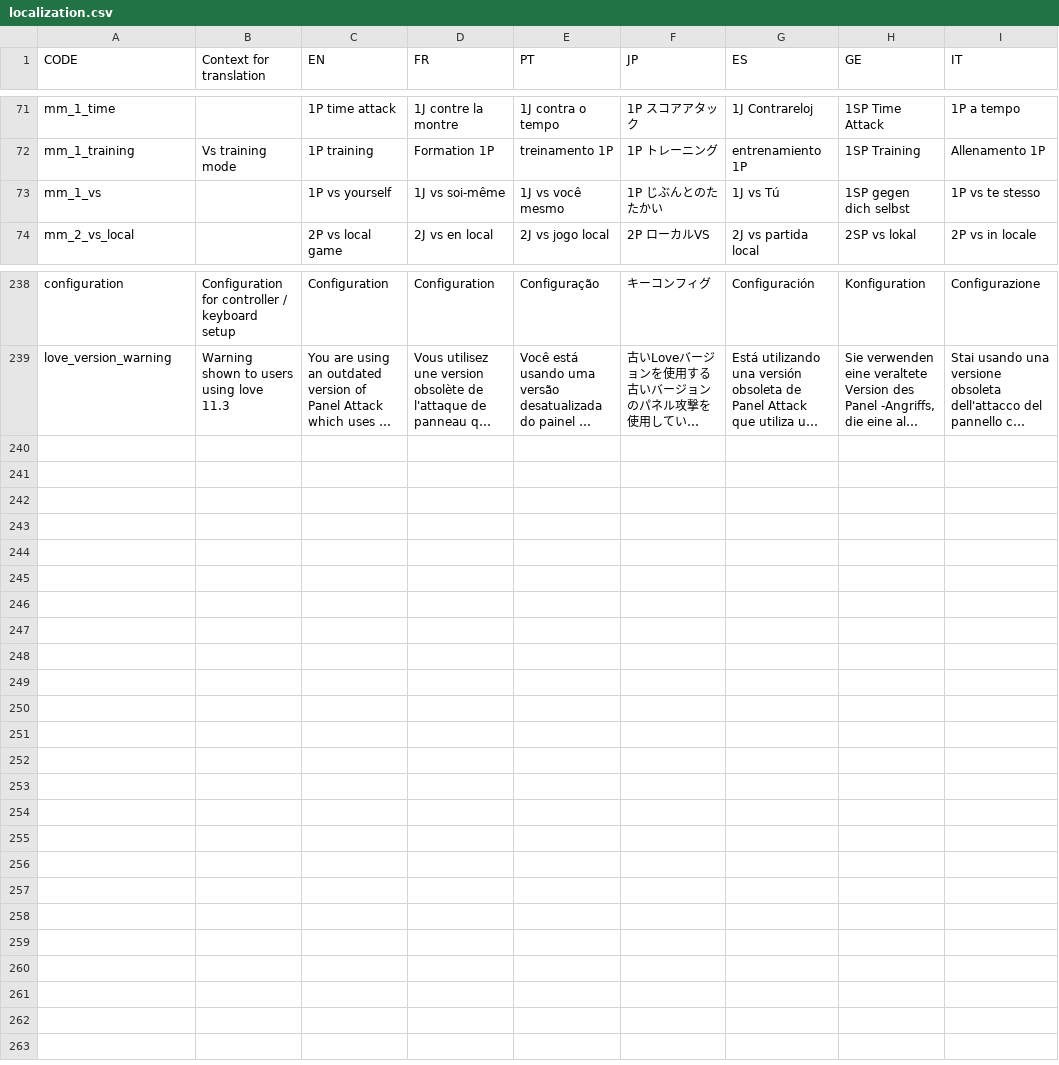
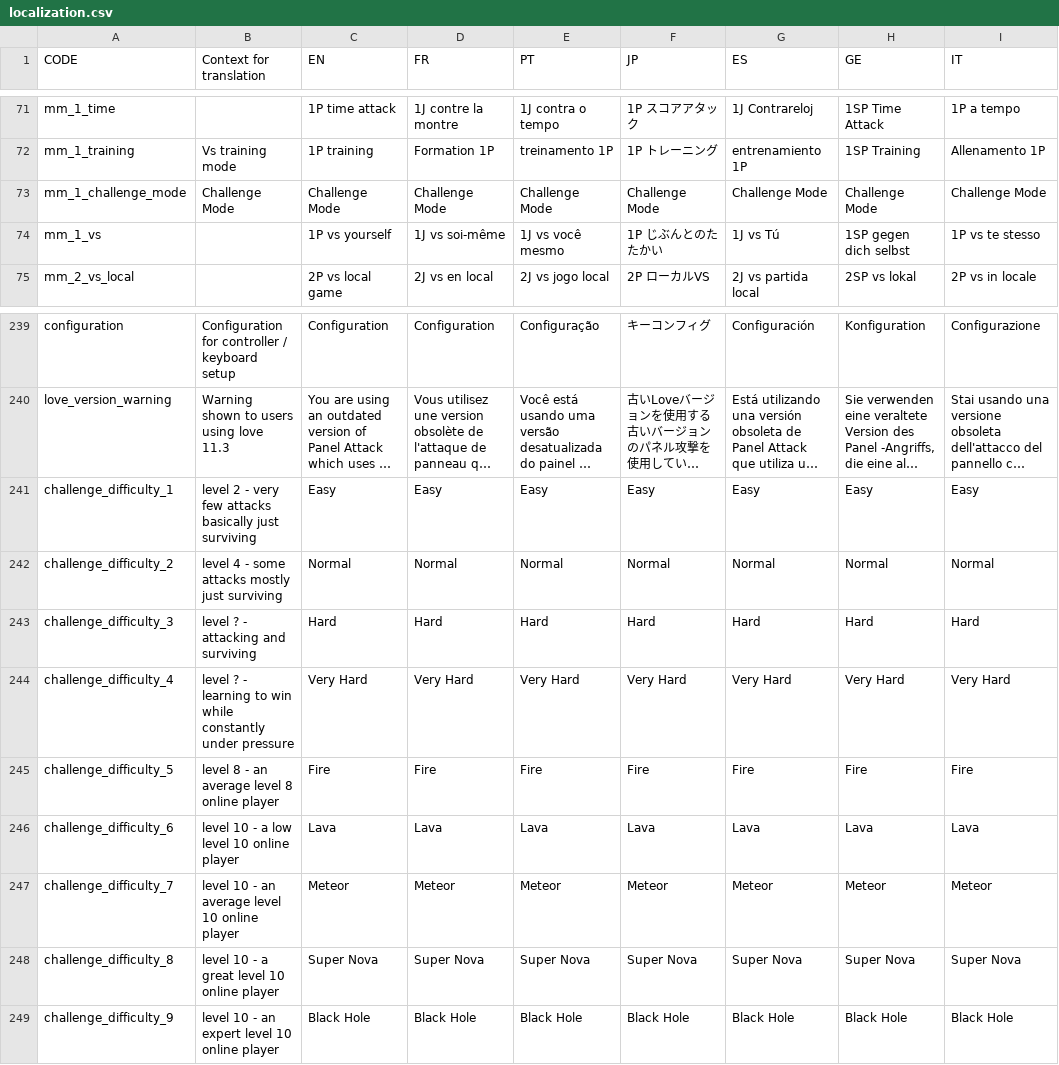
Before and after one commit to panel-attack/panel-attack, a CSV file: localization.csv, drawn as a sheet; only a part is shown, gaps mark what is left out; long unchanged cells end in …; the diff names each change by its address in the sheet, - before the commit and + after, or states it on an @@ line.

Commit message:
Initial support for difficulty levels

```diff
--- a/localization.csv
+++ b/localization.csv
+row 73: mm_1_challenge_mode | Challenge Mode | Challenge Mode | Challenge Mode | Challenge Mode | Challenge Mode | Challenge Mode | Challenge Mode | Challenge Mode
+row 241: challenge_difficulty_1 | level 2 - very few attacks basically just surviving | Easy | Easy | Easy | Easy | Easy | Easy | Easy
+row 242: challenge_difficulty_2 | level 4 - some attacks mostly just surviving | Normal | Normal | Normal | Normal | Normal | Normal | Normal
+row 243: challenge_difficulty_3 | level ? - attacking and surviving | Hard | Hard | Hard | Hard | Hard | Hard | Hard
+row 244: challenge_difficulty_4 | level ? - learning to win while constantly under pressure | Very Hard | Very Hard | Very Hard | Very Hard | Very Hard | Very Hard | Very Hard
+row 245: challenge_difficulty_5 | level 8 - an average level 8 online player | Fire | Fire | Fire | Fire | Fire | Fire | Fire
+row 246: challenge_difficulty_6 | level 10 - a low level 10 online player | Lava | Lava | Lava | Lava | Lava | Lava | Lava
+row 247: challenge_difficulty_7 | level 10 - an average level 10 online player | Meteor | Meteor | Meteor | Meteor | Meteor | Meteor | Meteor
+row 248: challenge_difficulty_8 | level 10 - a great level 10 online player | Super Nova | Super Nova | Super Nova | Super Nova | Super Nova | Super Nova | Super Nova
+row 249: challenge_difficulty_9 | level 10 - an expert level 10 online player | Black Hole | Black Hole | Black Hole | Black Hole | Black Hole | Black Hole | Black Hole
```
Also changed, not shown: 29 other files.
